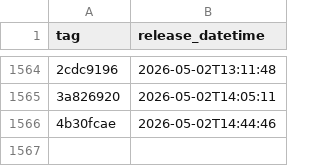
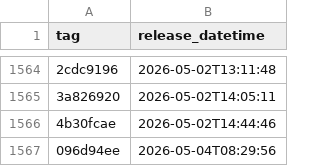
Before and after one commit to uk-gov-mirror/nhsdigital.eps-prescription-tracker-ui, a CSV file: _data/dev_deployments.csv, drawn as a sheet; only a part is shown, gaps mark what is left out; the diff names each change by its address in the sheet, - before the commit and + after, or states it on an @@ line.

```diff
--- a/_data/dev_deployments.csv
+++ b/_data/dev_deployments.csv
+row 1567: 096d94ee | 2026-05-04T08:29:56
```
Also changed, not shown: 1 other file.
